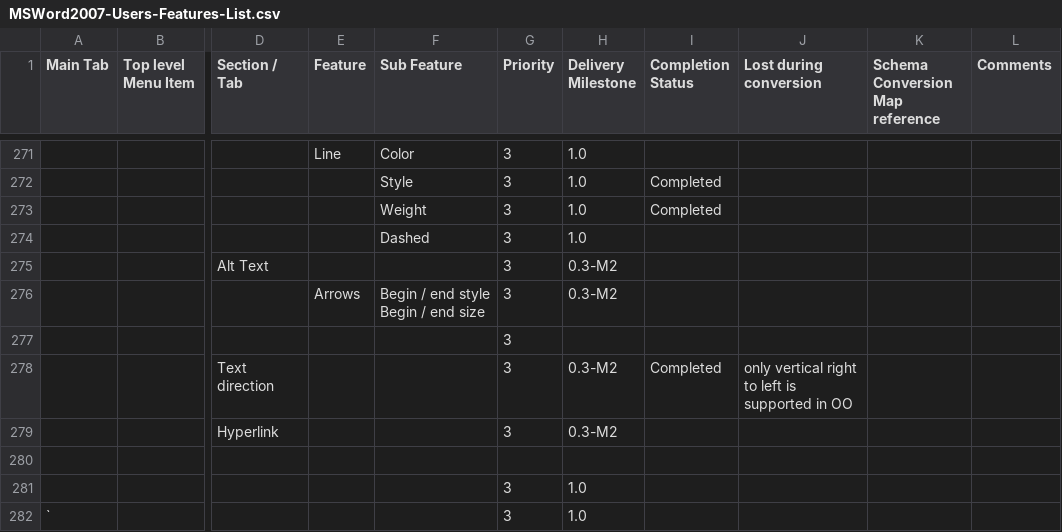
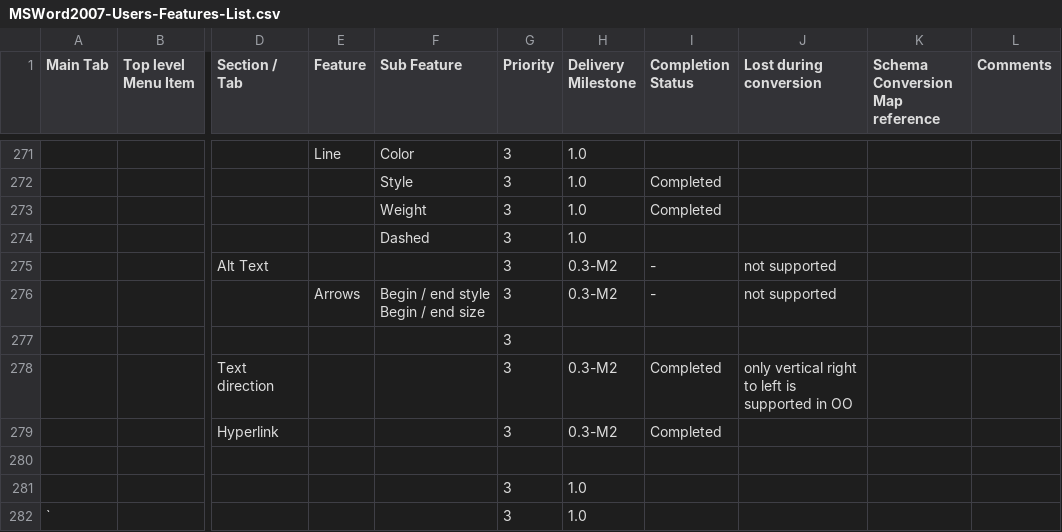
Before and after one commit to arlm/odf-converter, a CSV file: docs/Tester documentation/MSWord2007-Users-Features-List.csv, drawn as a sheet; only a part is shown, gaps mark what is left out; the diff names each change by its address in the sheet, - before the commit and + after, or states it on an @@ line.

```diff
--- a/docs/Tester documentation/MSWord2007-Users-Features-List.csv
+++ b/docs/Tester documentation/MSWord2007-Users-Features-List.csv
-I275:I276 (Completion Status): (empty)
+I275:I276 (Completion Status): -
-J275:J276 (Lost during conversion): (empty)
+J275:J276 (Lost during conversion): not supported
-I279 (Completion Status): (empty)
+I279 (Completion Status): Completed
```
Also changed, not shown: 1 other file.
